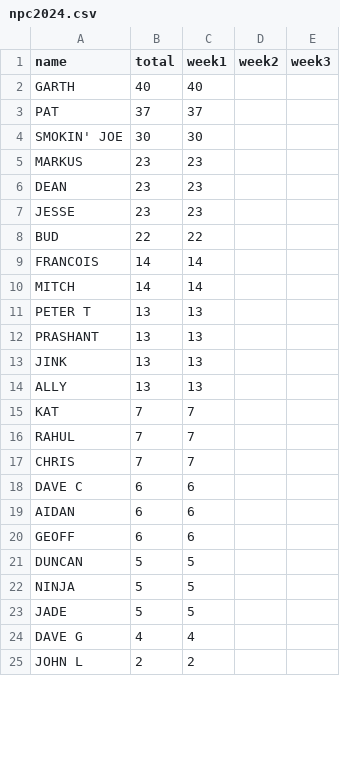
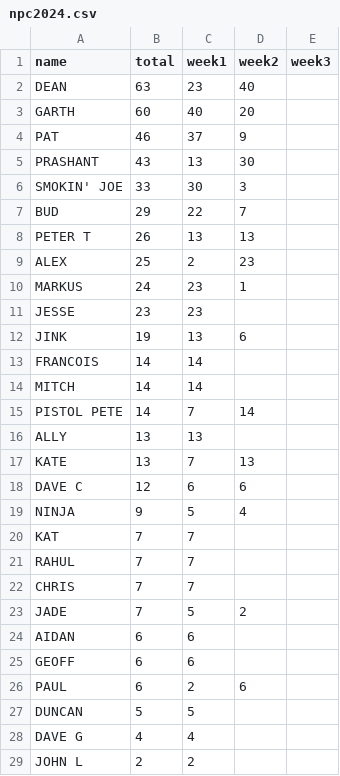
Before and after one commit to henare/stats.hpdp.org.au, a CSV file: _data/npc2024.csv, drawn as a sheet; only a part is shown; the diff covers the shown part only.

Commit message:
Add NPC 2024 Week 2 results

```diff
--- a/_data/npc2024.csv
+++ b/_data/npc2024.csv
@@ -1,15 +1,20 @@
 name,total,week1,week2,week3
-GARTH,40,40,,
-PAT,37,37,,
-SMOKIN' JOE,30,30,,
-MARKUS,23,23,,
-DEAN,23,23,,
+DEAN,63,23,40,
+GARTH,60,40,20,
+PAT,46,37,9,
+PRASHANT,43,13,30,
+SMOKIN' JOE,33,30,3,
+BUD,29,22,7,
+PETER T,26,13,13,
+ALEX,25,2,23,
+MARKUS,24,23,1,
 JESSE,23,23,,
-BUD,22,22,,
+JINK,19,13,6,
 FRANCOIS,14,14,,
 MITCH,14,14,,
-PETER T,13,13,,
-PRASHANT,13,13,,
-JINK,13,13,,
+PISTOL PETE,14,7,14,
 ALLY,13,13,,
+KATE,13,7,13,
+DAVE C,12,6,6,
+NINJA,9,5,4,
 KAT,7,7,,
@@ -17,8 +22,7 @@ RAHUL,7,7,,
 CHRIS,7,7,,
-DAVE C,6,6,,
+JADE,7,5,2,
 AIDAN,6,6,,
 GEOFF,6,6,,
+PAUL,6,2,6,
 DUNCAN,5,5,,
-NINJA,5,5,,
-JADE,5,5,,
 DAVE G,4,4,,
```
Also changed, not shown: 1 removed row elsewhere in this file.
